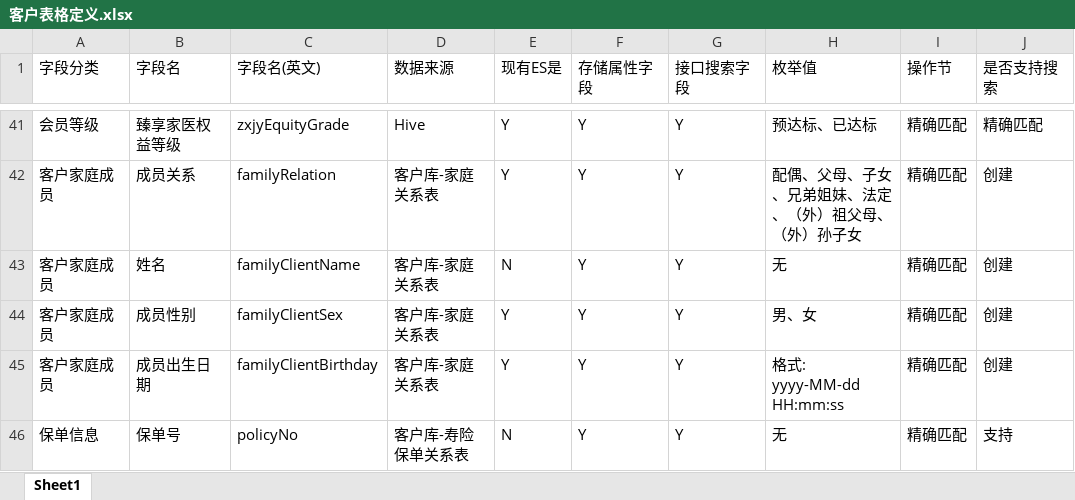
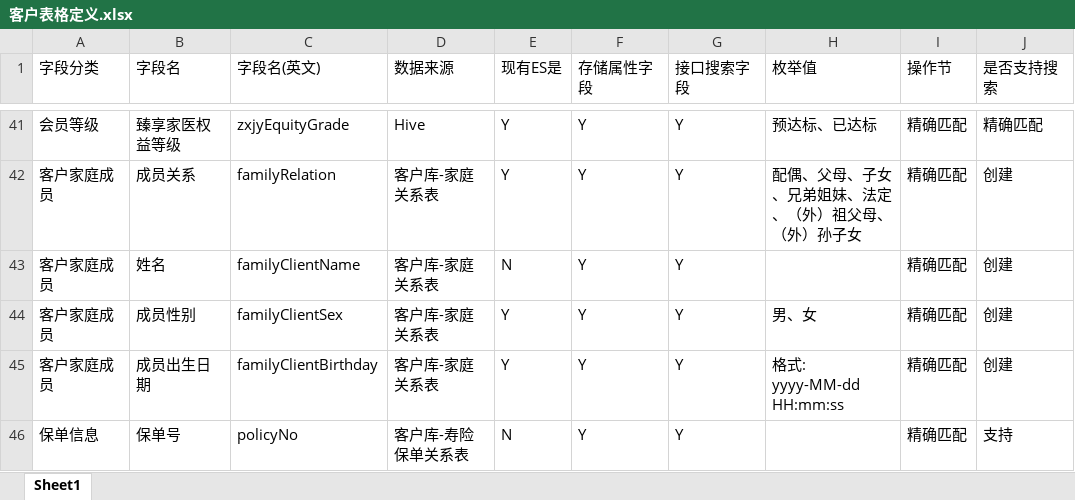
Before and after one commit to 1104347305/llm_client_search, an Excel workbook: docs/客户表格定义.xlsx, sheet Sheet1, drawn as a sheet; only a part is shown, gaps mark what is left out; values as stored, in another font and other column widths than the file's, no borders; the diff covers the shown part only; the diff names each change by its address in the sheet, - before the commit and + after, or states it on an @@ line.

```diff
--- a/docs/客户表格定义.xlsx (sheet Sheet1)
+++ b/docs/客户表格定义.xlsx (sheet Sheet1)
-H43 (枚举值): 无
+H43 (枚举值): (empty)
-H46 (枚举值): 无
+H46 (枚举值): (empty)
```
Also changed, not shown: 12 edited cells and cell formats elsewhere in this sheet, 3 other files.
